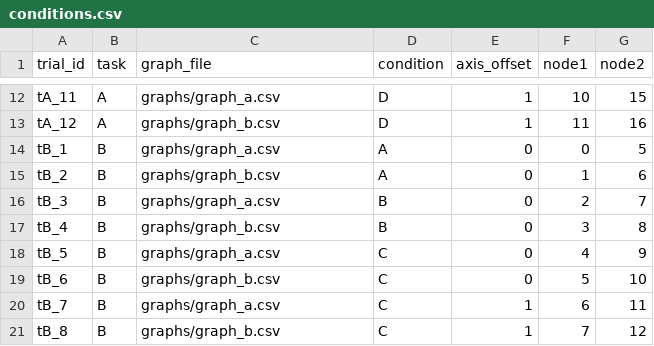
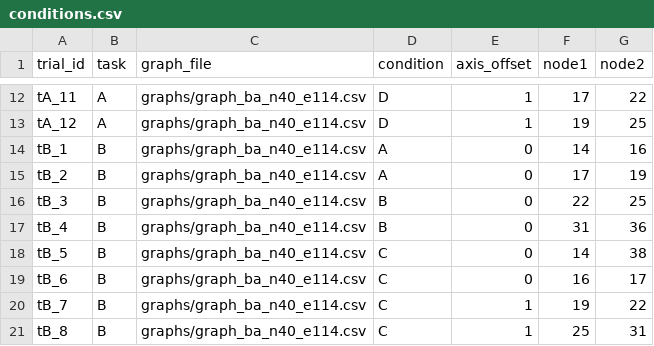
Before and after one commit to msato79/Sato_experiment, a CSV file: public/conditions.csv, drawn as a sheet; only a part is shown, gaps mark what is left out; the diff covers the shown part only; the diff names each change by its address in the sheet, - before the commit and + after, or states it on an @@ line.

```diff
--- a/public/conditions.csv
+++ b/public/conditions.csv
-C12 (graph_file): graphs/graph_a.csv
+C12 (graph_file): graphs/graph_ba_n40_e114.csv
-F12 (node1): 10
+F12 (node1): 17
-G12 (node2): 15
+G12 (node2): 22
-C13 (graph_file): graphs/graph_b.csv
+C13 (graph_file): graphs/graph_ba_n40_e114.csv
-F13 (node1): 11
+F13 (node1): 19
-G13 (node2): 16
+G13 (node2): 25
-C14 (graph_file): graphs/graph_a.csv
+C14 (graph_file): graphs/graph_ba_n40_e114.csv
-F14 (node1): 0
+F14 (node1): 14
-G14 (node2): 5
+G14 (node2): 16
-C15 (graph_file): graphs/graph_b.csv
+C15 (graph_file): graphs/graph_ba_n40_e114.csv
-F15 (node1): 1
+F15 (node1): 17
-G15 (node2): 6
+G15 (node2): 19
-C16 (graph_file): graphs/graph_a.csv
+C16 (graph_file): graphs/graph_ba_n40_e114.csv
-F16 (node1): 2
+F16 (node1): 22
-G16 (node2): 7
+G16 (node2): 25
-C17 (graph_file): graphs/graph_b.csv
+C17 (graph_file): graphs/graph_ba_n40_e114.csv
-F17 (node1): 3
+F17 (node1): 31
-G17 (node2): 8
+G17 (node2): 36
-C18 (graph_file): graphs/graph_a.csv
+C18 (graph_file): graphs/graph_ba_n40_e114.csv
-F18 (node1): 4
+F18 (node1): 14
-G18 (node2): 9
+G18 (node2): 38
-C19 (graph_file): graphs/graph_b.csv
+C19 (graph_file): graphs/graph_ba_n40_e114.csv
-F19 (node1): 5
+F19 (node1): 16
-G19 (node2): 10
+G19 (node2): 17
-C20 (graph_file): graphs/graph_a.csv
+C20 (graph_file): graphs/graph_ba_n40_e114.csv
-F20 (node1): 6
+F20 (node1): 19
-G20 (node2): 11
+G20 (node2): 22
-C21 (graph_file): graphs/graph_b.csv
+C21 (graph_file): graphs/graph_ba_n40_e114.csv
-F21 (node1): 7
+F21 (node1): 25
-G21 (node2): 12
+G21 (node2): 31
```
Also changed, not shown: 42 edited cells elsewhere in this file, 12 other files.
